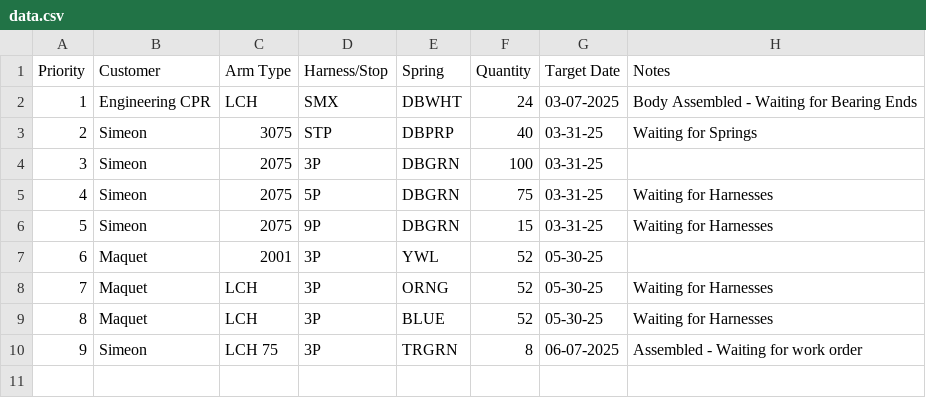
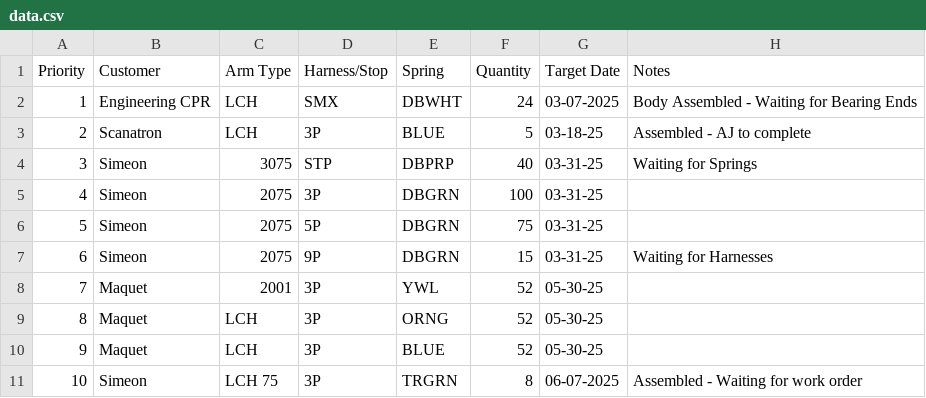
Before and after one commit to patrickaguilera/production-display, a CSV file: data/data.csv, drawn as a sheet; addresses are those after the commit; the diff names each change by its address in the sheet, - before the commit and + after, or states it on an @@ line.

Commit message:
Update data.csv

```diff
--- a/data/data.csv
+++ b/data/data.csv
+row 3: 2 | Scanatron | LCH | 3P | BLUE | 5 | 03-18-25 | Assembled - AJ to complete
@@ column A (Priority) renumbered from row 4 down @@
-H6 (Notes): Waiting for Harnesses
+H6 (Notes): (empty)
-H9:H10 (Notes): Waiting for Harnesses
+H9:H10 (Notes): (empty)
```
